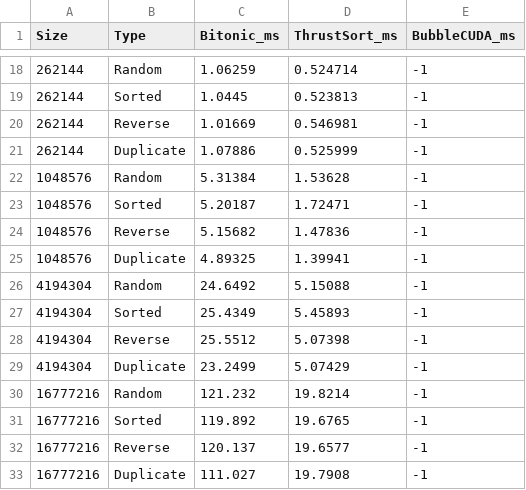
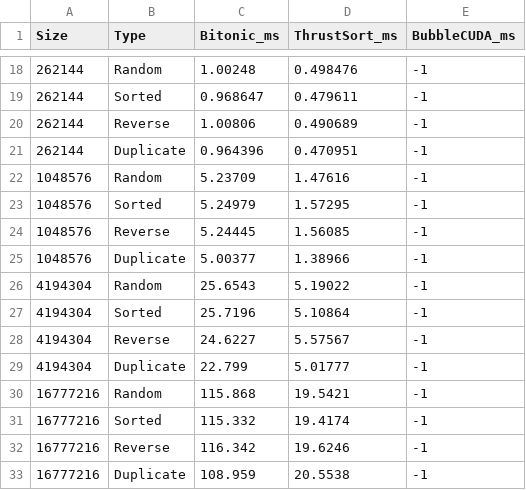
Before and after one commit to 9zxu/bitonic_sort_benchmark, a CSV file: result/result_gpu.csv, drawn as a sheet; only a part is shown, gaps mark what is left out; the diff covers the shown part only.

```diff
--- a/result/result_gpu.csv
+++ b/result/result_gpu.csv
@@ -18,16 +18,16 @@ Size,Type,Bitonic_ms,ThrustSort_ms,BubbleCUDA_ms
-262144,Random,1.06259,0.524714,-1
-262144,Sorted,1.0445,0.523813,-1
-262144,Reverse,1.01669,0.546981,-1
-262144,Duplicate,1.07886,0.525999,-1
-1048576,Random,5.31384,1.53628,-1
-1048576,Sorted,5.20187,1.72471,-1
-1048576,Reverse,5.15682,1.47836,-1
-1048576,Duplicate,4.89325,1.39941,-1
-4194304,Random,24.6492,5.15088,-1
-4194304,Sorted,25.4349,5.45893,-1
-4194304,Reverse,25.5512,5.07398,-1
-4194304,Duplicate,23.2499,5.07429,-1
-16777216,Random,121.232,19.8214,-1
-16777216,Sorted,119.892,19.6765,-1
-16777216,Reverse,120.137,19.6577,-1
-16777216,Duplicate,111.027,19.7908,-1
+262144,Random,1.00248,0.498476,-1
+262144,Sorted,0.968647,0.479611,-1
+262144,Reverse,1.00806,0.490689,-1
+262144,Duplicate,0.964396,0.470951,-1
+1048576,Random,5.23709,1.47616,-1
+1048576,Sorted,5.24979,1.57295,-1
+1048576,Reverse,5.24445,1.56085,-1
+1048576,Duplicate,5.00377,1.38966,-1
+4194304,Random,25.6543,5.19022,-1
+4194304,Sorted,25.7196,5.10864,-1
+4194304,Reverse,24.6227,5.57567,-1
+4194304,Duplicate,22.799,5.01777,-1
+16777216,Random,115.868,19.5421,-1
+16777216,Sorted,115.332,19.4174,-1
+16777216,Reverse,116.342,19.6246,-1
+16777216,Duplicate,108.959,20.5538,-1
```
Also changed, not shown: 12 added rows, 12 removed rows and 16 edited cells elsewhere in this file, result/result_cpu.csv, result/result_omp.csv.
